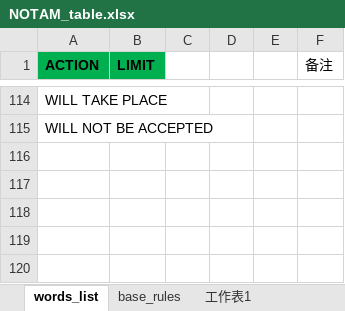
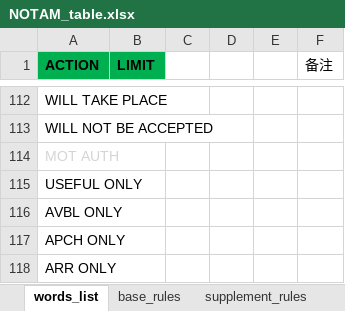
Before and after one commit to ZiyChan/NOTAM, an Excel workbook: NOTAM_table.xlsx, sheet words_list, drawn as a sheet; only a part is shown, gaps mark what is left out; values as stored, in another font and other column widths than the file's, no borders; the diff covers the shown part only; the diff names each change by its address in the sheet, - before the commit and + after, or states it on an @@ line.

```diff
--- a/NOTAM_table.xlsx (sheet words_list)
+++ b/NOTAM_table.xlsx (sheet words_list)
-sheet tab: 工作表1
+sheet tab: supplement_rules
+row 114: MOT AUTH
+row 115: USEFUL ONLY
+row 116: AVBL ONLY
+row 117: APCH ONLY
+row 118: ARR ONLY
```
Also changed, not shown: 1 added row, 3 removed rows, 16 edited cells and cell formats elsewhere in this sheet, sheet supplement_rules, sheet base_rules, 2 other files.
